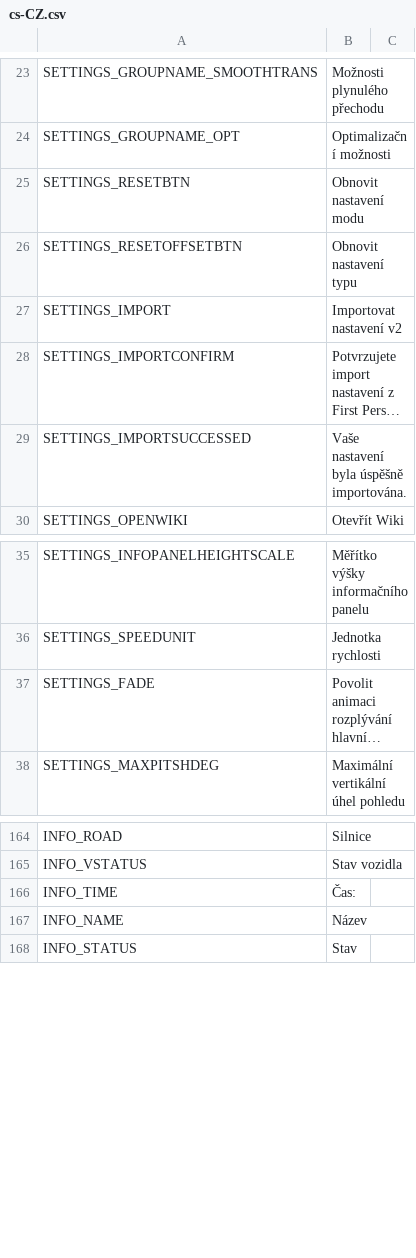
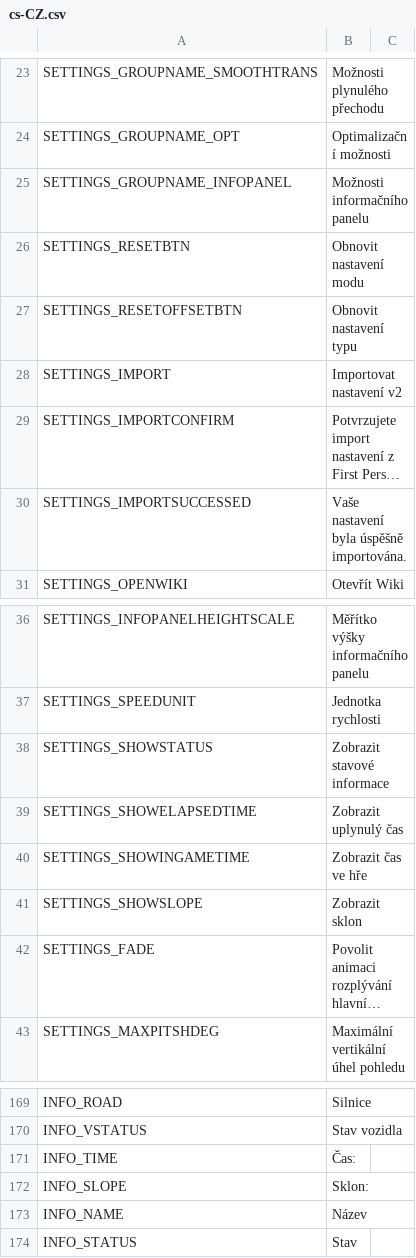
Before and after one commit to will258012/FPSCamera-Continued, a CSV file: FPSCamera/Translations/cs-CZ.csv, drawn as a sheet; only a part is shown, gaps mark what is left out; long unchanged cells end in …; the diff names each change by its address in the sheet, - before the commit and + after, or states it on an @@ line.

Commit message:
New translations en-en.csv (Czech)
[ci skip]

```diff
--- a/FPSCamera/Translations/cs-CZ.csv
+++ b/FPSCamera/Translations/cs-CZ.csv
+row 25: SETTINGS_GROUPNAME_INFOPANEL | Možnosti informačního panelu
+row 38: SETTINGS_SHOWSTATUS | Zobrazit stavové informace
+row 39: SETTINGS_SHOWELAPSEDTIME | Zobrazit uplynulý čas
+row 40: SETTINGS_SHOWINGAMETIME | Zobrazit čas ve hře
+row 41: SETTINGS_SHOWSLOPE | Zobrazit sklon
+row 172: INFO_SLOPE | Sklon:
```
